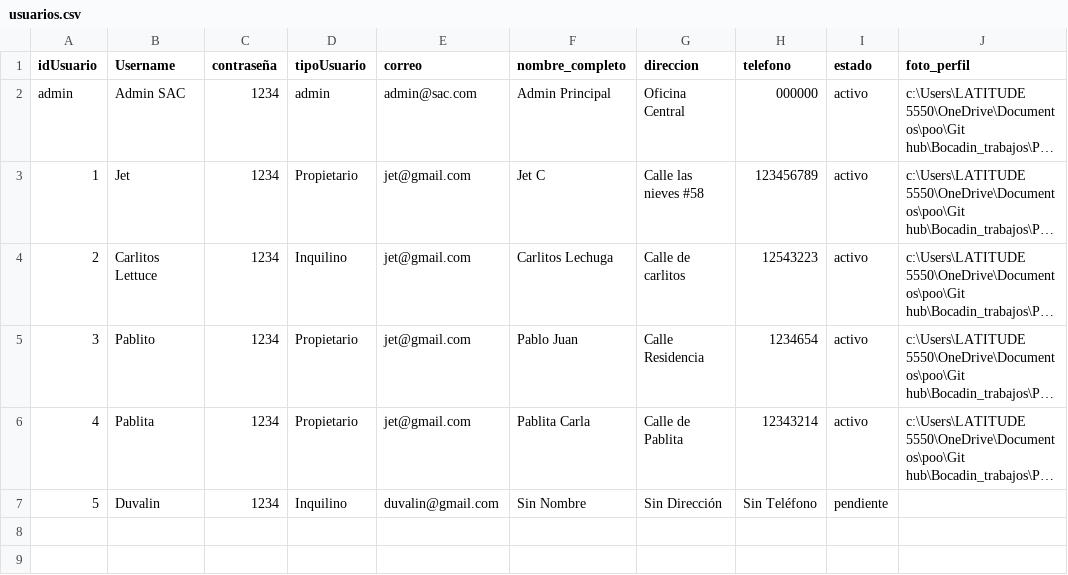
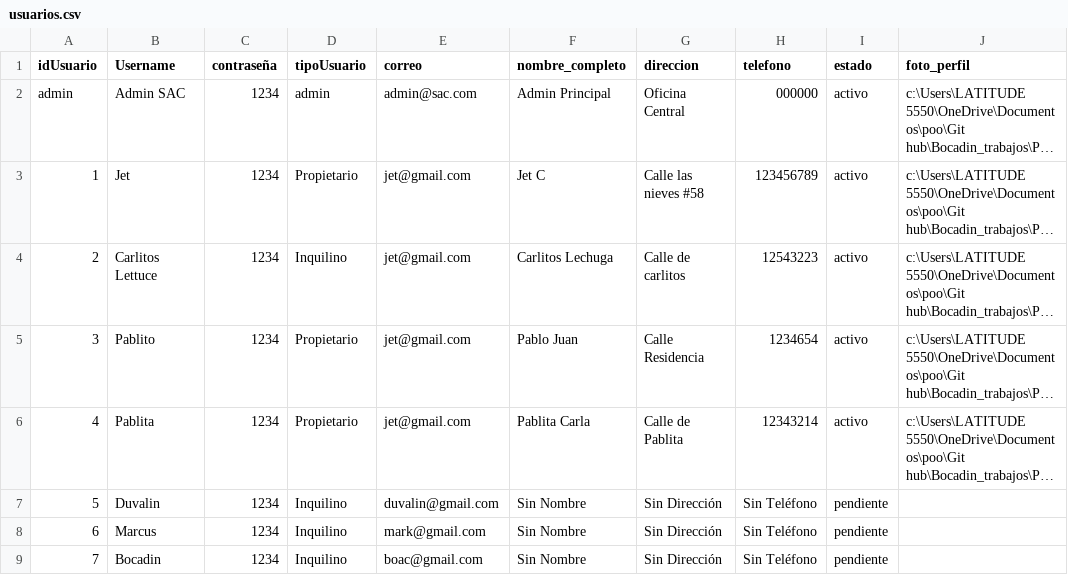
Before and after one commit to Bocadin/Bocadin_trabajos, a CSV file: Proyecto final/usuarios.csv, drawn as a sheet; long unchanged cells end in …; the diff names each change by its address in the sheet, - before the commit and + after, or states it on an @@ line.

```diff
--- a/Proyecto final/usuarios.csv
+++ b/Proyecto final/usuarios.csv
+row 8: 6 | Marcus | 1234 | Inquilino | mark@gmail.com | Sin Nombre | Sin Dirección | Sin Teléfono | pendiente
+row 9: 7 | Bocadin | 1234 | Inquilino | boac@gmail.com | Sin Nombre | Sin Dirección | Sin Teléfono | pendiente
```
Also changed, not shown: 3 other files.
